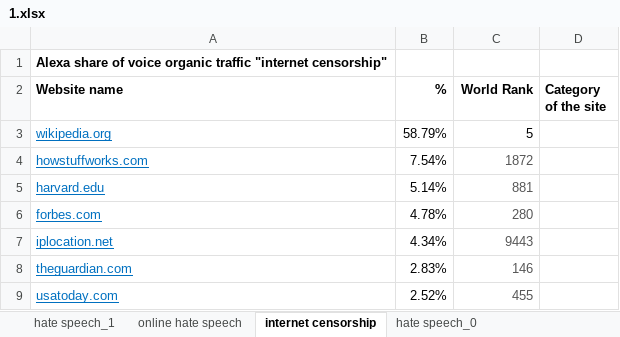
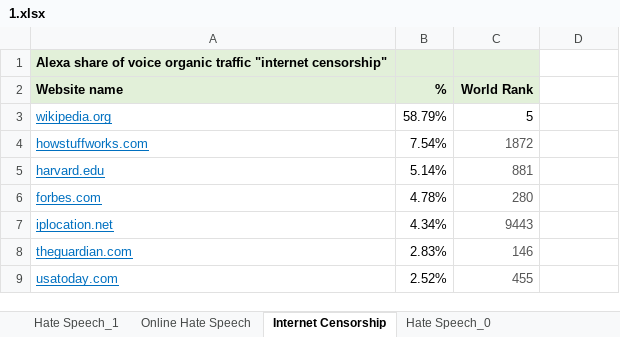
Before and after one commit to edoguido/dd09-ph2, an Excel workbook: _site/assets/datasets/1.xlsx, sheet Internet Censorship, drawn as a sheet; only a part is shown; values as stored, in another font and other column widths than the file's, no borders; the diff names each change by its address in the sheet, - before the commit and + after, or states it on an @@ line.

```diff
--- a/_site/assets/datasets/1.xlsx (sheet Internet Censorship)
+++ b/_site/assets/datasets/1.xlsx (sheet Internet Censorship)
-sheet tab: hate speech_1
+sheet tab: Hate Speech_1
-sheet tab: online hate speech
+sheet tab: Online Hate Speech
-sheet tab: internet censorship
+sheet tab: Internet Censorship
-sheet tab: hate speech_0
+sheet tab: Hate Speech_0
-A1:C2 fill: none
+A1:C2 fill: #E2F0D9
-D2: Category of the site
+D2: (empty)
```
Also changed, not shown: sheet Hate Speech_1, sheet Hate Speech_0, sheet Online Hate Speech, _site/assets/datasets/3.1.xlsx, _site/assets/datasets/5.xlsx, 15 other files.
